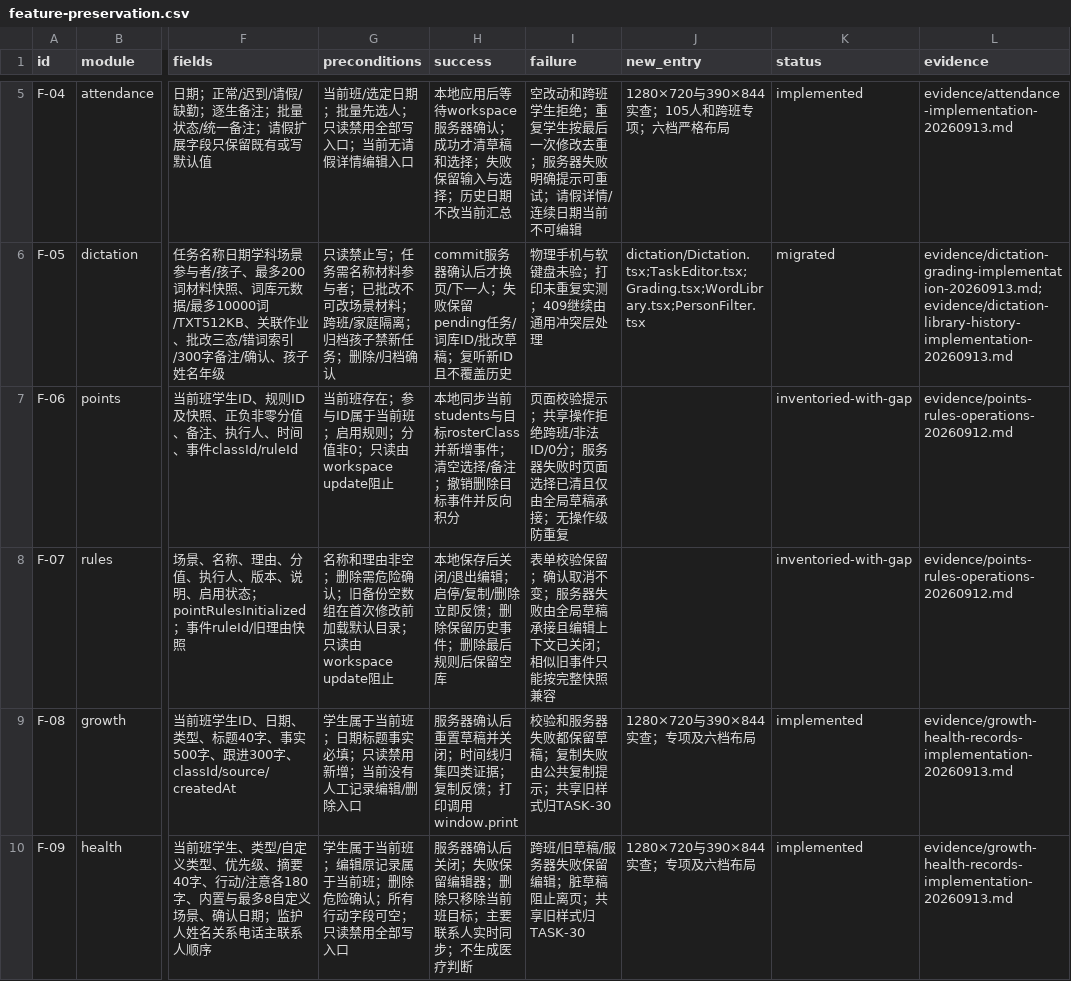
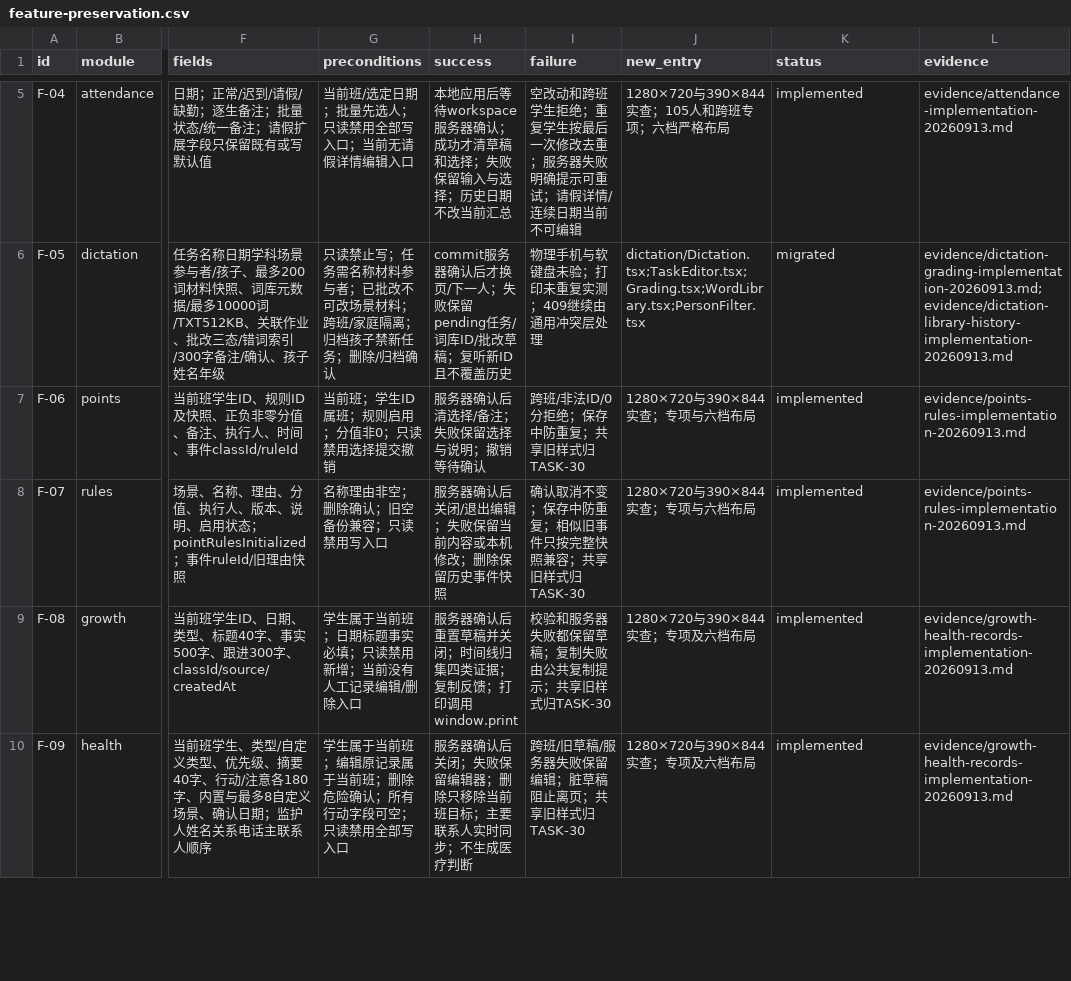
Before and after one commit to a18502656182-arch/teacher, a CSV file: 项目实施包-UI彻底重构与双主题-20260912/trackers/feature-preservation.csv, drawn as a sheet; only a part is shown, gaps mark what is left out; the diff names each change by its address in the sheet, - before the commit and + after, or states it on an @@ line.

```diff
--- a/项目实施包-UI彻底重构与双主题-20260912/trackers/feature-preservation.csv
+++ b/项目实施包-UI彻底重构与双主题-20260912/trackers/feature-preservation.csv
-G7 (preconditions): 当前班存在；参与ID属于当前班；启用规则；分值非0；只读由workspace update阻止
+G7 (preconditions): 当前班；学生ID属班；规则启用；分值非0；只读禁用选择提交撤销
-H7 (success): 本地同步当前students与目标rosterClass并新增事件；清空选择/备注；撤销删除目标事件并反向积分
+H7 (success): 服务器确认后清选择/备注；失败保留选择与说明；撤销等待确认
-I7 (failure): 页面校验提示；共享操作拒绝跨班/非法ID/0分；服务器失败时页面选择已清且仅由全局草稿承接；无操作级防重复
+I7 (failure): 跨班/非法ID/0分拒绝；保存中防重复；共享旧样式归TASK-30
-J7:J8 (new_entry): (empty)
+J7:J8 (new_entry): 1280×720与390×844实查；专项与六档布局
-K7:K8 (status): inventoried-with-gap
+K7:K8 (status): implemented
-L7:L8 (evidence): evidence/points-rules-operations-20260912.md
+L7:L8 (evidence): evidence/points-rules-implementation-20260913.md
-G8 (preconditions): 名称和理由非空；删除需危险确认；旧备份空数组在首次修改前加载默认目录；只读由workspace update阻止
+G8 (preconditions): 名称理由非空；删除确认；旧空备份兼容；只读禁用写入口
-H8 (success): 本地保存后关闭/退出编辑；启停/复制/删除立即反馈；删除保留历史事件；删除最后规则后保留空库
+H8 (success): 服务器确认后关闭/退出编辑；失败保留当前内容或本机修改；删除保留历史事件快照
-I8 (failure): 表单校验保留；确认取消不变；服务器失败由全局草稿承接且编辑上下文已关闭；相似旧事件只能按完整快照兼容
+I8 (failure): 确认取消不变；保存中防重复；相似旧事件只按完整快照兼容；共享旧样式归TASK-30
```
Also changed, not shown: 项目实施包-UI彻底重构与双主题-20260912/trackers/overlay-inventory.csv, 项目实施包-UI彻底重构与双主题-20260912/trackers/tasks.csv, 10 other files.
